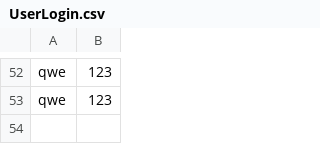
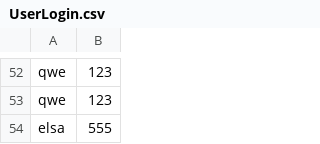
Before and after one commit to MajaLHJensen/SP3, a CSV file: data/UserLogin.csv, drawn as a sheet; only a part is shown, gaps mark what is left out; the diff names each change by its address in the sheet, - before the commit and + after, or states it on an @@ line.

```diff
--- a/data/UserLogin.csv
+++ b/data/UserLogin.csv
+row 54: elsa | 555
```
Also changed, not shown: 2 other files.
